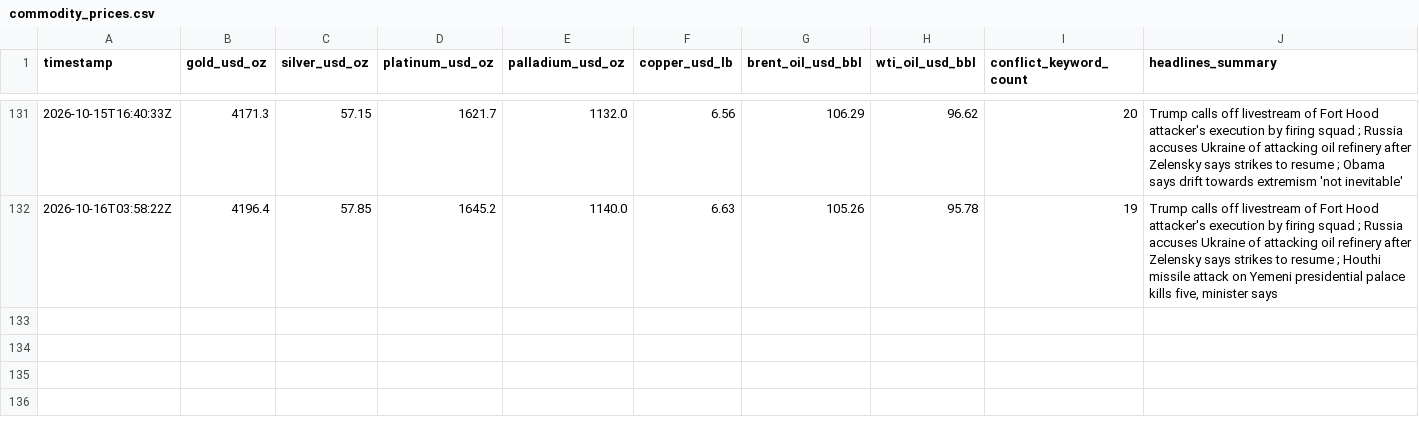
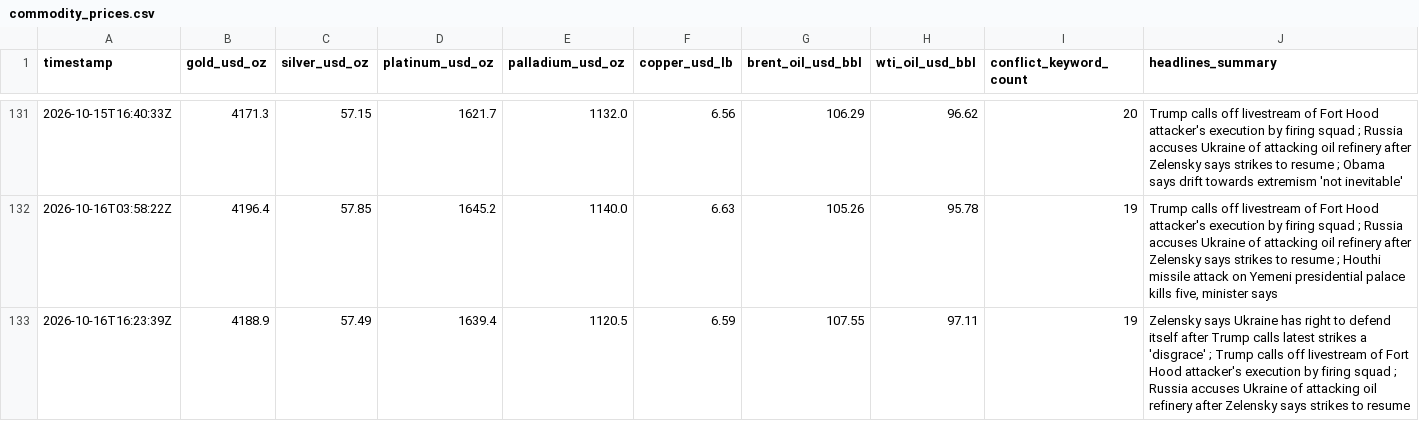
Before and after one commit to vulevu228/MacroConflictTracker, a CSV file: commodity_prices.csv, drawn as a sheet; only a part is shown, gaps mark what is left out.

```diff
--- a/commodity_prices.csv
+++ b/commodity_prices.csv
@@ -132 +132,2 @@ timestamp,gold_usd_oz,silver_usd_oz,platinum_usd_oz,palladium_usd_oz,copper_usd_
 2026-10-16T03:58:22Z,4196.4,57.85,1645.2,1140.0,6.63,105.26,95.78,19,"Trump calls off livestream of Fort Hood attacker's execution by firing squad ; Russia accuses Ukraine of attacking oil refinery after Zelensky says strikes to resume ; Houthi missile attack on Yemeni presidential palace kills five, minister says"
+2026-10-16T16:23:39Z,4188.9,57.49,1639.4,1120.5,6.59,107.55,97.11,19,Zelensky says Ukraine has right to defend itself after Trump calls latest strikes a 'disgrace' ; Trump calls off livestream of Fort Hood attacker's execution by firing squad ; Russia accuses Ukraine of attacking oil refinery after Zelensky says strikes to resume
```
